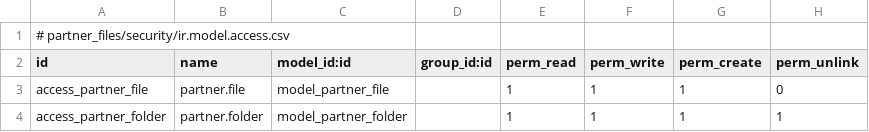
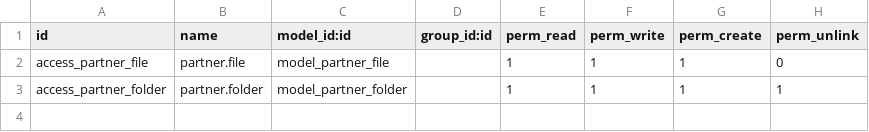
Before and after one commit to alainalberto/customize_addons_ajm, a CSV file: partner_files/security/ir.model.access.csv, drawn as a sheet; the diff names each change by its address in the sheet, - before the commit and + after, or states it on an @@ line.

Commit message:
File Customer

```diff
--- a/partner_files/security/ir.model.access.csv
+++ b/partner_files/security/ir.model.access.csv
-row 1: # partner_files/security/ir.model.access.csv
```
